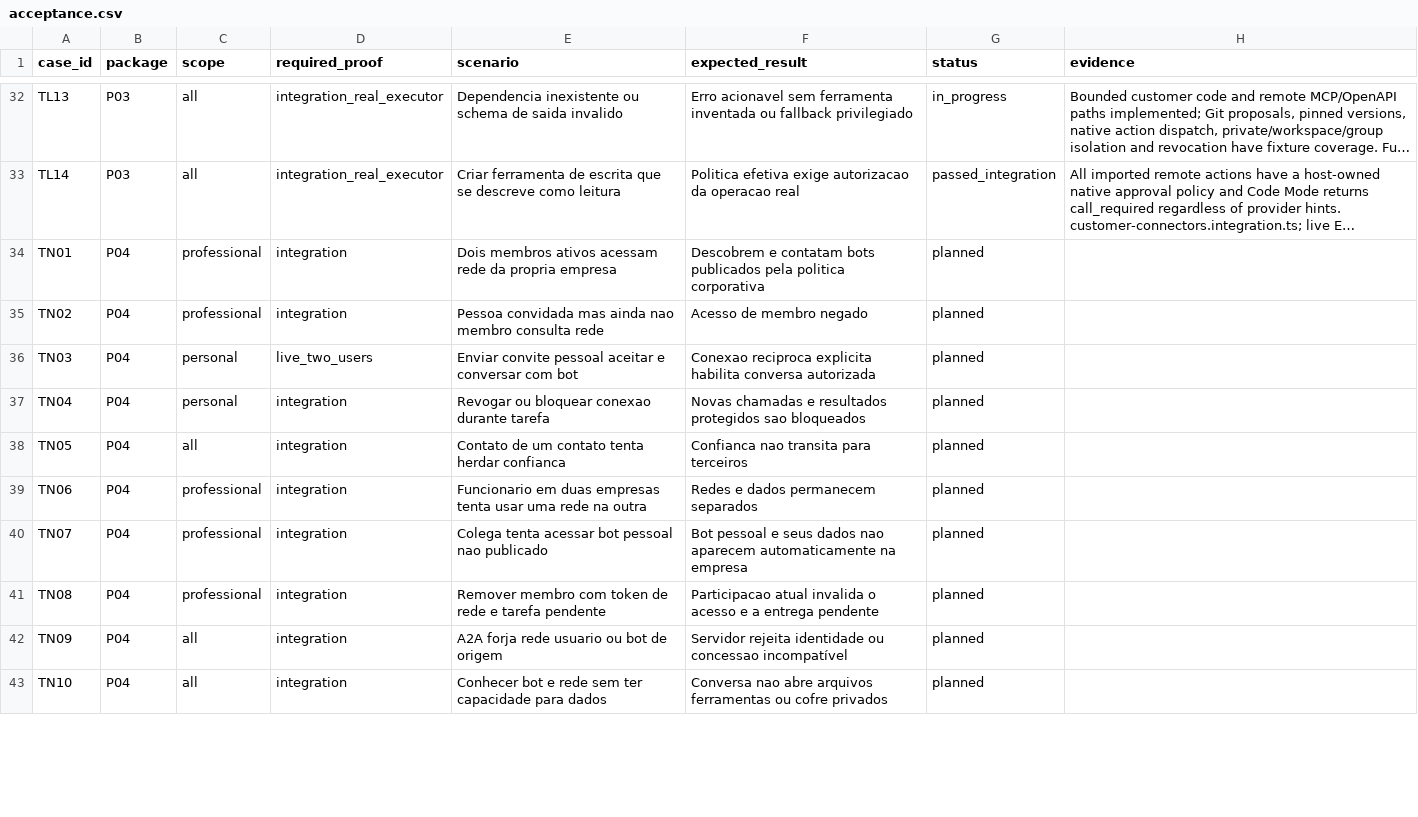
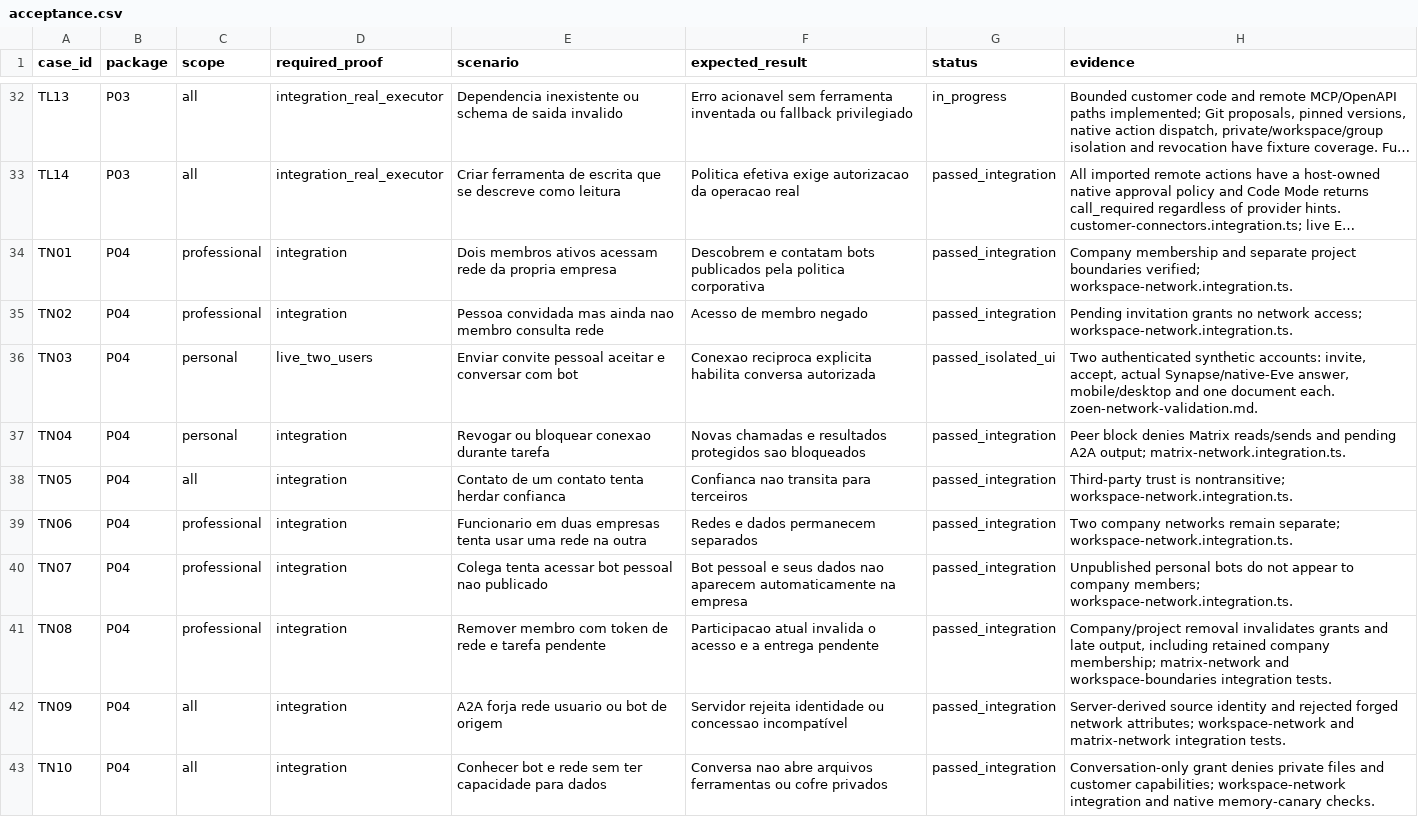
Before and after one commit to EnzoTironi/OpenInstinct, a CSV file: docs/plans/customer-platform/acceptance.csv, drawn as a sheet; only a part is shown, gaps mark what is left out; long unchanged cells end in …; the diff covers the shown part only; the diff names each change by its address in the sheet, - before the commit and + after, or states it on an @@ line.

Commit message:
feat(network): connect trusted people and bots through native Matrix conversations

```diff
--- a/docs/plans/customer-platform/acceptance.csv
+++ b/docs/plans/customer-platform/acceptance.csv
-G34:G35 (status): planned
+G34:G35 (status): passed_integration
-H34 (evidence): (empty)
+H34 (evidence): Company membership and separate project boundaries verified; workspace-network.integration.ts.
-H35 (evidence): (empty)
+H35 (evidence): Pending invitation grants no network access; workspace-network.integration.ts.
-G36 (status): planned
+G36 (status): passed_isolated_ui
-H36 (evidence): (empty)
+H36 (evidence): Two authenticated synthetic accounts: invite, accept, actual Synapse/native-Eve answer, mobile/desktop and one document each. zoen-network-validation.md.
-G37:G43 (status): planned
+G37:G43 (status): passed_integration
-H37 (evidence): (empty)
+H37 (evidence): Peer block denies Matrix reads/sends and pending A2A output; matrix-network.integration.ts.
-H38 (evidence): (empty)
+H38 (evidence): Third-party trust is nontransitive; workspace-network.integration.ts.
-H39 (evidence): (empty)
+H39 (evidence): Two company networks remain separate; workspace-network.integration.ts.
-H40 (evidence): (empty)
+H40 (evidence): Unpublished personal bots do not appear to company members; workspace-network.integration.ts.
-H41 (evidence): (empty)
+H41 (evidence): Company/project removal invalidates grants and late output, including retained company membership; matrix-network and workspace-boundaries integration tests.
-H42 (evidence): (empty)
+H42 (evidence): Server-derived source identity and rejected forged network attributes; workspace-network and matrix-network integration tests.
-H43 (evidence): (empty)
+H43 (evidence): Conversation-only grant denies private files and customer capabilities; workspace-network integration and native memory-canary checks.
```
Also changed, not shown: 18 edited cells elsewhere in this file, 54 other files.
